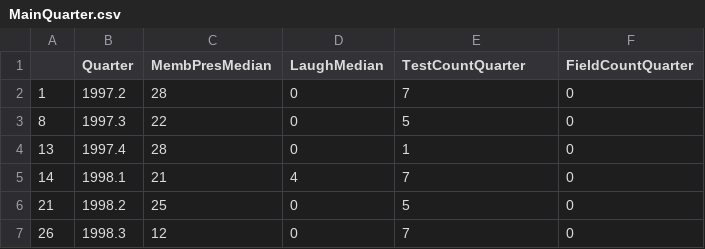
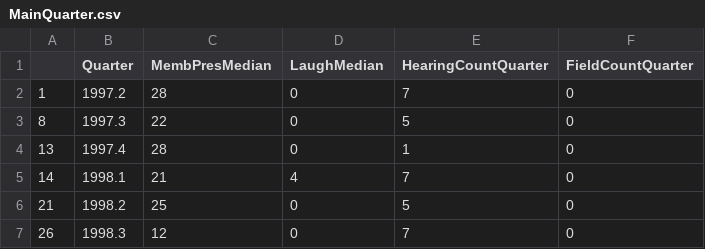
Before and after one commit to christophergandrud/FedSpeech, a CSV file: Data/MainQuarter.csv, drawn as a sheet; only a part is shown.

```diff
--- a/Data/MainQuarter.csv
+++ b/Data/MainQuarter.csv
@@ -1,2 +1,2 @@
-"","Quarter","MembPresMedian","LaughMedian","TestCountQuarter","FieldCountQuarter"
+"","Quarter","MembPresMedian","LaughMedian","HearingCountQuarter","FieldCountQuarter"
 "1",1997.2,28,0,7,0
```
Also changed, not shown: Data/MainMonth.csv, 2 other files.
